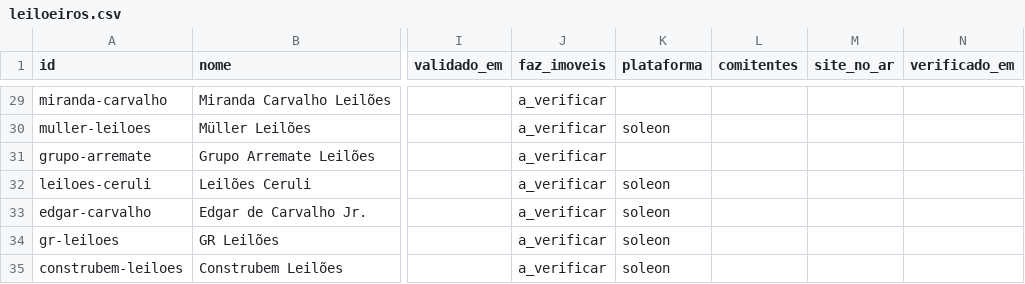
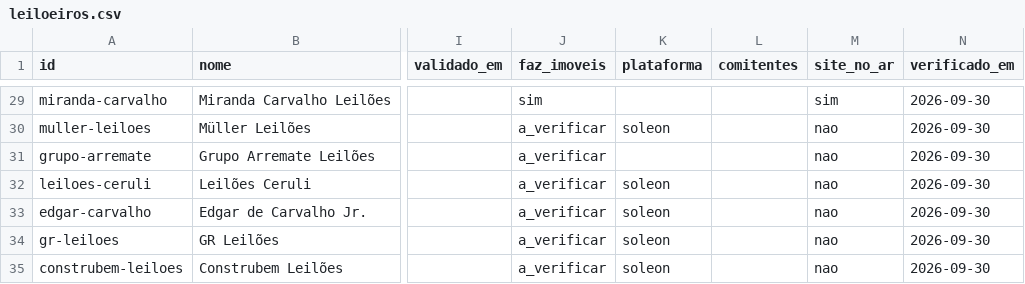
Before and after one commit to amhsdesc/farol-do-leilao, a CSV file: coletor/catalogo/leiloeiros.csv, drawn as a sheet; only a part is shown, gaps mark what is left out; the diff covers the shown part only; the diff names each change by its address in the sheet, - before the commit and + after, or states it on an @@ line.

```diff
--- a/coletor/catalogo/leiloeiros.csv
+++ b/coletor/catalogo/leiloeiros.csv
-J29 (faz_imoveis): a_verificar
+J29 (faz_imoveis): sim
-M29 (site_no_ar): (empty)
+M29 (site_no_ar): sim
-N29:N35 (verificado_em): (empty)
+N29:N35 (verificado_em): 2026-09-30
-M30:M35 (site_no_ar): (empty)
+M30:M35 (site_no_ar): nao
```
Also changed, not shown: 55 edited cells elsewhere in this file.
